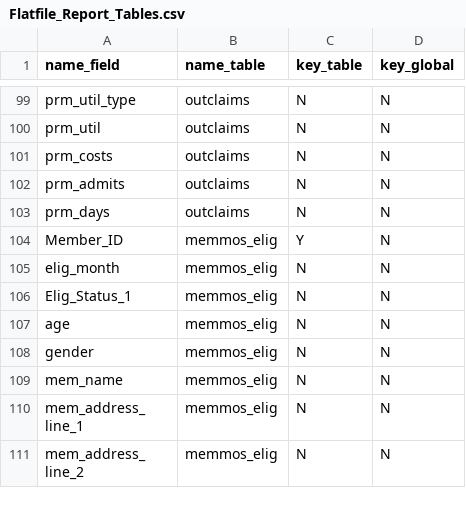
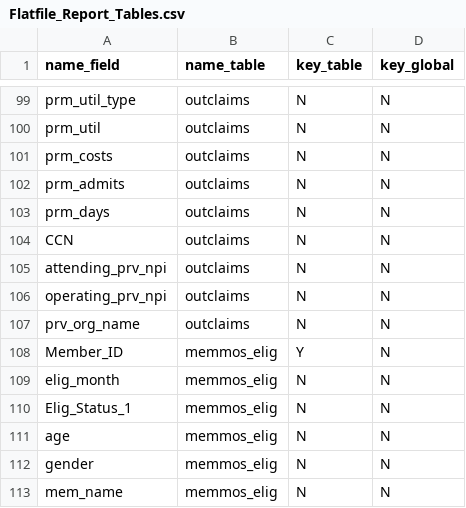
Before and after one commit to Milliman-PRM/comparator-report-legacy, a CSV file: Post005_Datamarts/Flatfile_Report/Flatfile_Report_Tables.csv, drawn as a sheet; only a part is shown, gaps mark what is left out; the shorter side is filled out with more unchanged rows; the diff names each change by its address in the sheet, - before the commit and + after, or states it on an @@ line.

```diff
--- a/Post005_Datamarts/Flatfile_Report/Flatfile_Report_Tables.csv
+++ b/Post005_Datamarts/Flatfile_Report/Flatfile_Report_Tables.csv
+row 104: CCN | outclaims | N | N
+row 105: attending_prv_npi | outclaims | N | N
+row 106: operating_prv_npi | outclaims | N | N
+row 107: prv_org_name | outclaims | N | N
```
Also changed, not shown: Post005_Datamarts/Flatfile_Report/Flatfile_Report_Fields.csv, 1 other file.
